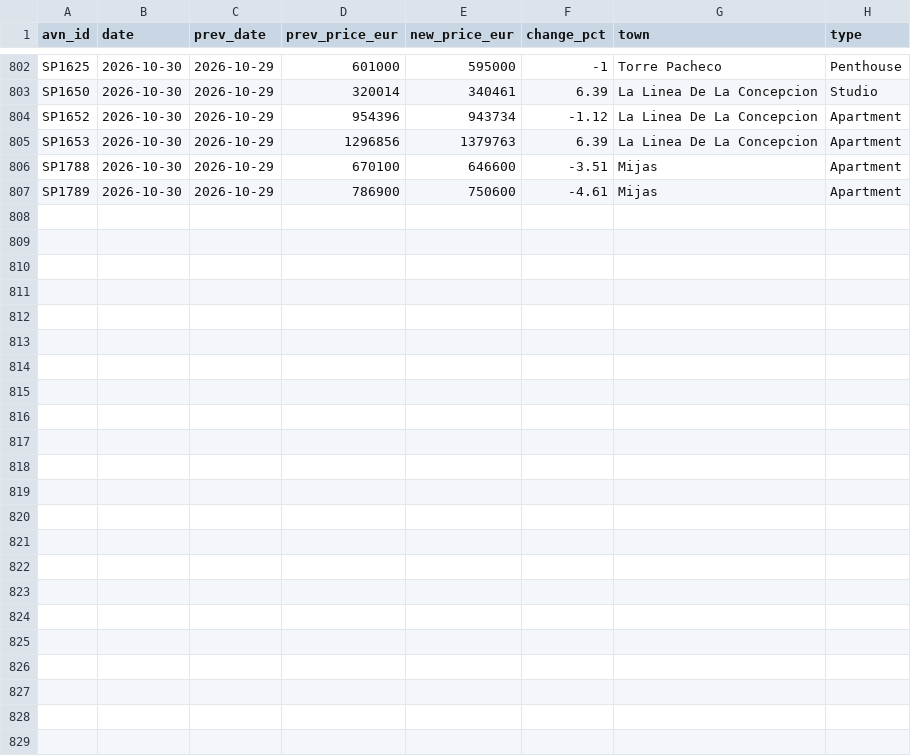
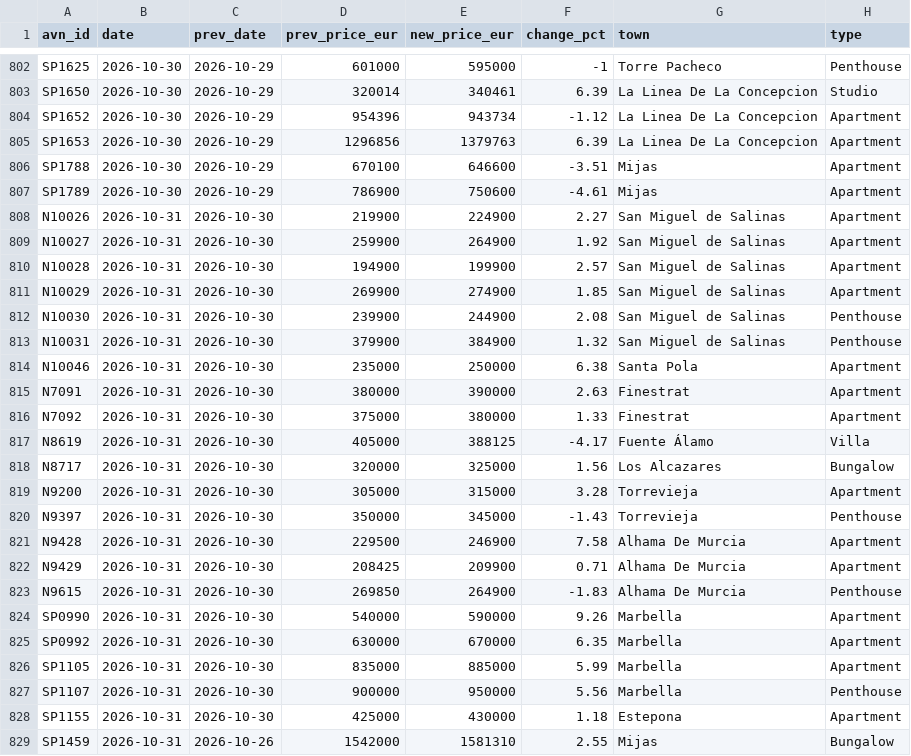
Before and after one commit to HenrikKolstad/avena-data, a CSV file: market/moves.csv, drawn as a sheet; only a part is shown, gaps mark what is left out; the diff names each change by its address in the sheet, - before the commit and + after, or states it on an @@ line.

```diff
--- a/market/moves.csv
+++ b/market/moves.csv
+row 808: N10026 | 2026-10-31 | 2026-10-30 | 219900 | 224900 | 2.27 | San Miguel de Salinas | Apartment
+row 809: N10027 | 2026-10-31 | 2026-10-30 | 259900 | 264900 | 1.92 | San Miguel de Salinas | Apartment
+row 810: N10028 | 2026-10-31 | 2026-10-30 | 194900 | 199900 | 2.57 | San Miguel de Salinas | Apartment
+row 811: N10029 | 2026-10-31 | 2026-10-30 | 269900 | 274900 | 1.85 | San Miguel de Salinas | Apartment
+row 812: N10030 | 2026-10-31 | 2026-10-30 | 239900 | 244900 | 2.08 | San Miguel de Salinas | Penthouse
+row 813: N10031 | 2026-10-31 | 2026-10-30 | 379900 | 384900 | 1.32 | San Miguel de Salinas | Penthouse
+row 814: N10046 | 2026-10-31 | 2026-10-30 | 235000 | 250000 | 6.38 | Santa Pola | Apartment
+row 815: N7091 | 2026-10-31 | 2026-10-30 | 380000 | 390000 | 2.63 | Finestrat | Apartment
+row 816: N7092 | 2026-10-31 | 2026-10-30 | 375000 | 380000 | 1.33 | Finestrat | Apartment
+row 817: N8619 | 2026-10-31 | 2026-10-30 | 405000 | 388125 | -4.17 | Fuente Álamo | Villa
+row 818: N8717 | 2026-10-31 | 2026-10-30 | 320000 | 325000 | 1.56 | Los Alcazares | Bungalow
+row 819: N9200 | 2026-10-31 | 2026-10-30 | 305000 | 315000 | 3.28 | Torrevieja | Apartment
+row 820: N9397 | 2026-10-31 | 2026-10-30 | 350000 | 345000 | -1.43 | Torrevieja | Penthouse
+row 821: N9428 | 2026-10-31 | 2026-10-30 | 229500 | 246900 | 7.58 | Alhama De Murcia | Apartment
+row 822: N9429 | 2026-10-31 | 2026-10-30 | 208425 | 209900 | 0.71 | Alhama De Murcia | Apartment
+row 823: N9615 | 2026-10-31 | 2026-10-30 | 269850 | 264900 | -1.83 | Alhama De Murcia | Penthouse
+row 824: SP0990 | 2026-10-31 | 2026-10-30 | 540000 | 590000 | 9.26 | Marbella | Apartment
+row 825: SP0992 | 2026-10-31 | 2026-10-30 | 630000 | 670000 | 6.35 | Marbella | Apartment
+row 826: SP1105 | 2026-10-31 | 2026-10-30 | 835000 | 885000 | 5.99 | Marbella | Apartment
+row 827: SP1107 | 2026-10-31 | 2026-10-30 | 900000 | 950000 | 5.56 | Marbella | Penthouse
+row 828: SP1155 | 2026-10-31 | 2026-10-30 | 425000 | 430000 | 1.18 | Estepona | Apartment
+row 829: SP1459 | 2026-10-31 | 2026-10-26 | 1542000 | 1581310 | 2.55 | Mijas | Bungalow
```
Also changed, not shown: delphi/index.csv, market/movement-ledger.csv, 9 other files.
